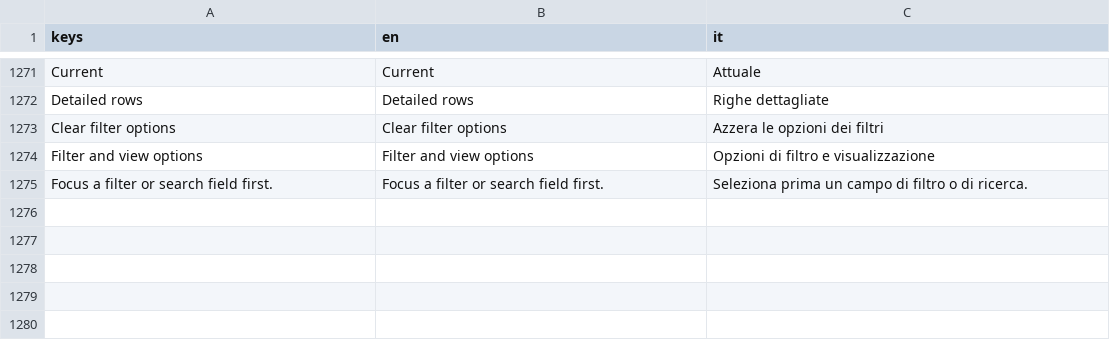
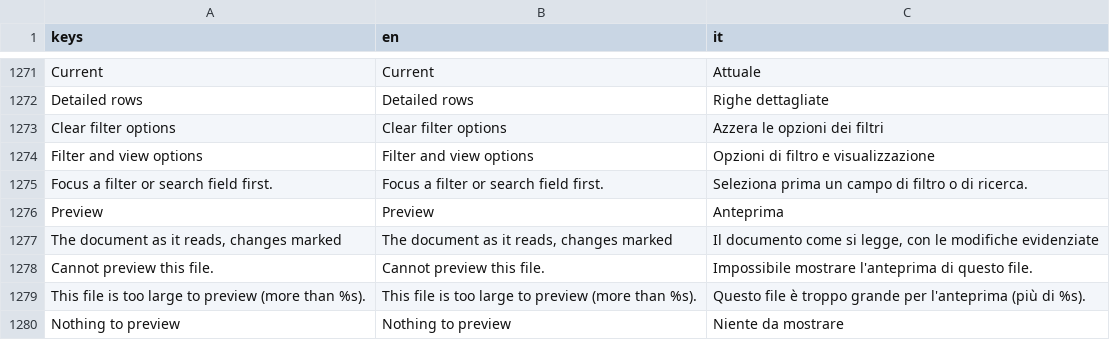
Before and after one commit to caleb-tognoli/gitbello, a CSV file: godot/localization/gitbello.csv, drawn as a sheet; only a part is shown, gaps mark what is left out.

Commit message:
Markdown file diffs
* Merge remote-tracking branch 'origin/main' into cc/markdown-file-differ-eded3b
* feat(diff): mark the Markdown preview's changes in its scroll strip
* feat(diff): add a Markdown Preview mode

```diff
--- a/godot/localization/gitbello.csv
+++ b/godot/localization/gitbello.csv
@@ -1275 +1275,6 @@ keys,en,it
 "Focus a filter or search field first.","Focus a filter or search field first.","Seleziona prima un campo di filtro o di ricerca."
+"Preview","Preview","Anteprima"
+"The document as it reads, changes marked","The document as it reads, changes marked","Il documento come si legge, con le modifiche evidenziate"
+"Cannot preview this file.","Cannot preview this file.","Impossibile mostrare l'anteprima di questo file."
+"This file is too large to preview (more than %s).","This file is too large to preview (more than %s).","Questo file è troppo grande per l'anteprima (più di %s)."
+"Nothing to preview","Nothing to preview","Niente da mostrare"
```
Also changed, not shown: 50 other files.
